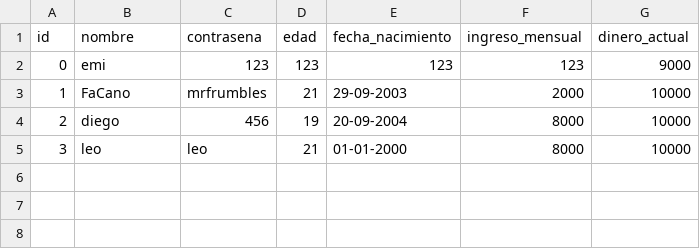
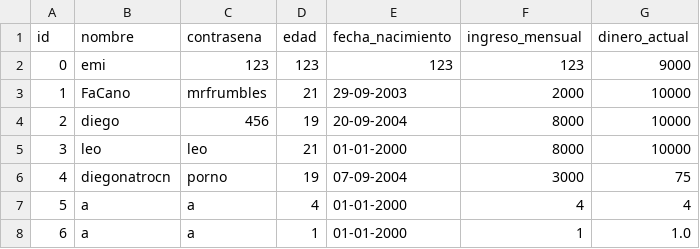
Before and after one commit to JosephALimas/Proyecto-final-IA, a CSV file: users.csv, drawn as a sheet; the diff names each change by its address in the sheet, - before the commit and + after, or states it on an @@ line.

```diff
--- a/users.csv
+++ b/users.csv
+row 6: 4 | diegonatrocn | porno | 19 | 07-09-2004 | 3000 | 75
+row 7: 5 | a | a | 4 | 01-01-2000 | 4 | 4
+row 8: 6 | a | a | 1 | 01-01-2000 | 1 | 1.0
```
Also changed, not shown: 5 other files.
